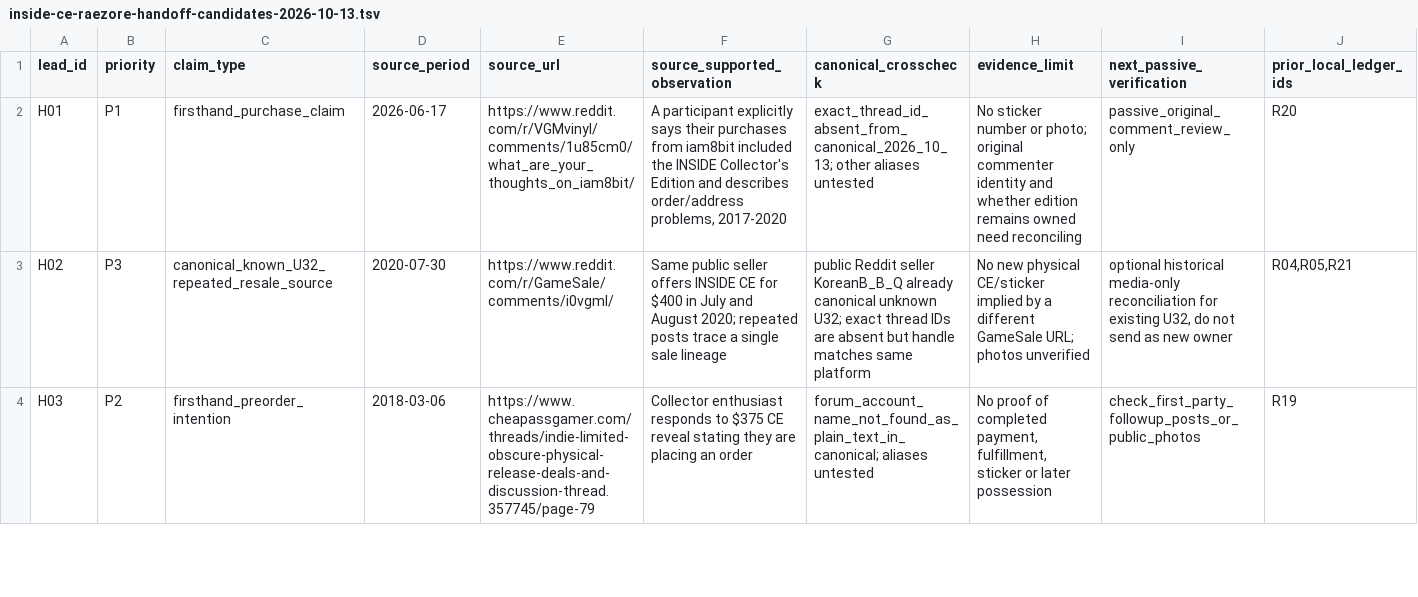
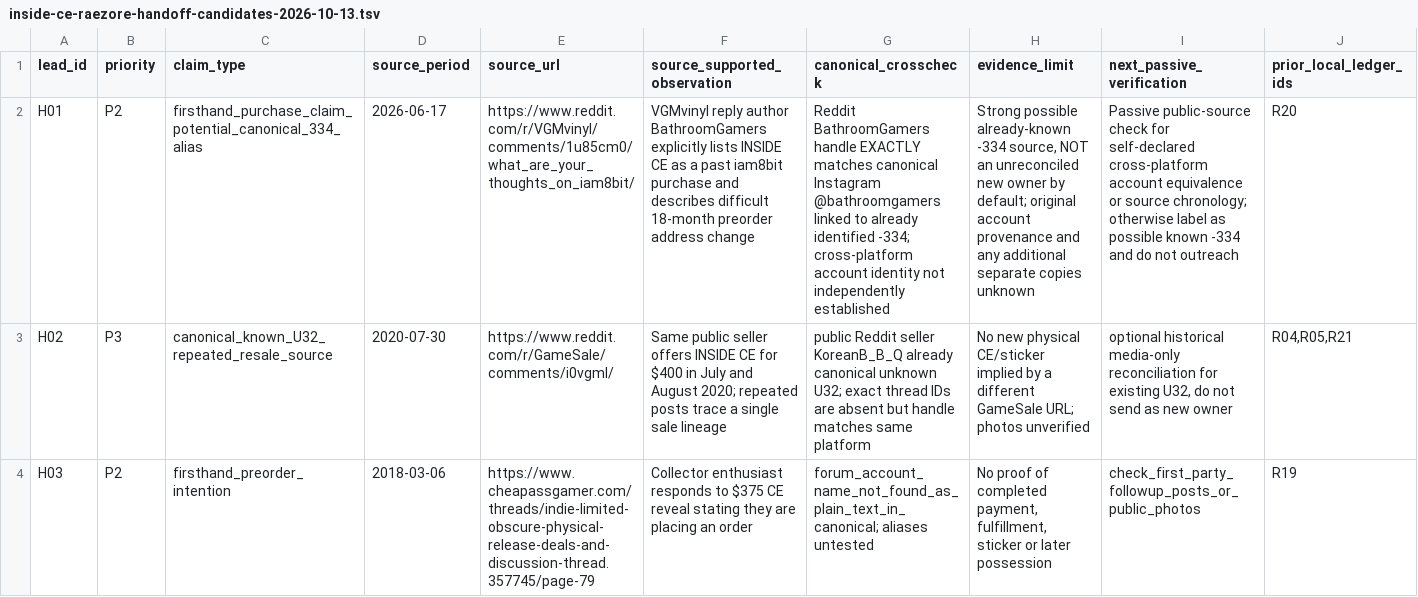
Before and after one commit to gamesbyian/GRA-EDISNI, a TSV file: data/reference/inside-ce-raezore-handoff-candidates-2026-10-13.tsv, drawn as a sheet; only a part is shown; the diff names each change by its address in the sheet, - before the commit and + after, or states it on an @@ line.

Commit message:
research: attribute VGMvinyl firsthand comment to BathroomGamers and flag strong possible canonical -334 duplicate

```diff
--- a/data/reference/inside-ce-raezore-handoff-candidates-2026-10-13.tsv
+++ b/data/reference/inside-ce-raezore-handoff-candidates-2026-10-13.tsv
-B2 (priority): P1
+B2 (priority): P2
-C2 (claim_type): firsthand_purchase_claim
+C2 (claim_type): firsthand_purchase_claim_potential_canonical_334_alias
-F2 (source_supported_observation): A participant explicitly says their purchases from iam8bit included the INSIDE Collector's Edition and describes order/address problems, 2017-2020
+F2 (source_supported_observation): VGMvinyl reply author BathroomGamers explicitly lists INSIDE CE as a past iam8bit purchase and describes difficult 18-month preorder address change
-G2 (canonical_crosscheck): exact_thread_id_absent_from_canonical_2026_10_13; other aliases untested
+G2 (canonical_crosscheck): Reddit BathroomGamers handle EXACTLY matches canonical Instagram @bathroomgamers linked to already identified -334; cross-platform account identity not independently established
-H2 (evidence_limit): No sticker number or photo; original commenter identity and whether edition remains owned need reconciling
+H2 (evidence_limit): Strong possible already-known -334 source, NOT an unreconciled new owner by default; original account provenance and any additional separate copies unknown
-I2 (next_passive_verification): passive_original_comment_review_only
+I2 (next_passive_verification): Passive public-source check for self-declared cross-platform account equivalence or source chronology; otherwise label as possible known -334 and do not outreach
```
